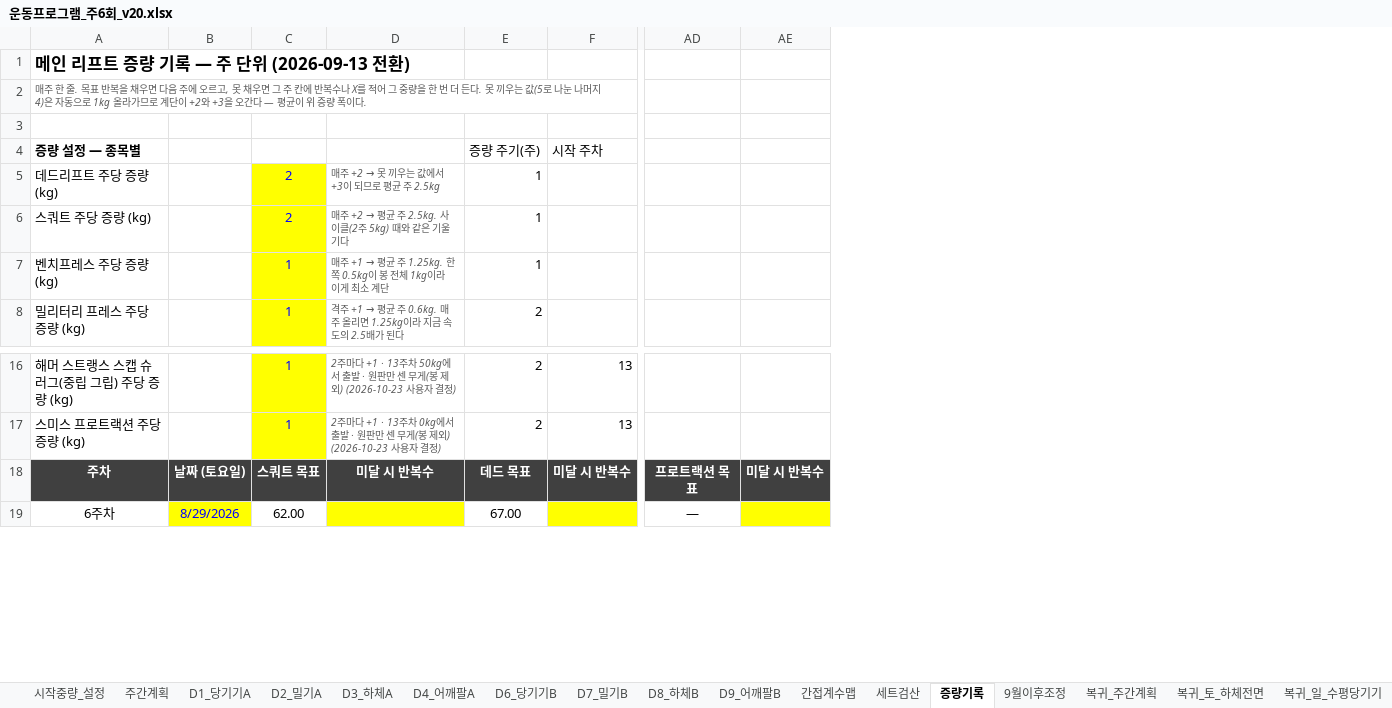
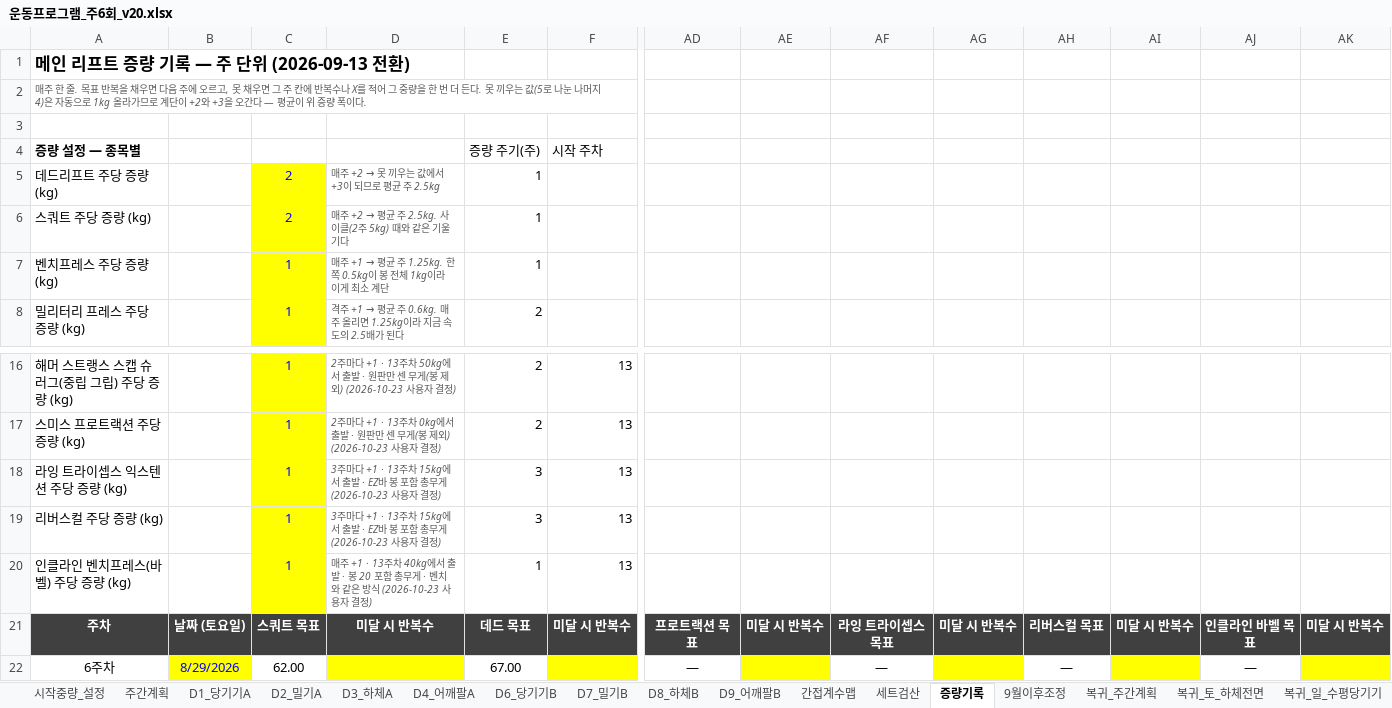
Before and after one commit to ktmffl-max/health1234, an Excel workbook: 운동프로그램_주6회_v20.xlsx, sheet 증량기록, drawn as a sheet; only a part is shown, gaps mark what is left out; values as stored, in another font and other column widths than the file's, no borders; rows hold the shown columns only; the diff names each change by its address in the sheet, - before the commit and + after, or states it on an @@ line.

```diff
--- a/운동프로그램_주6회_v20.xlsx (sheet 증량기록)
+++ b/운동프로그램_주6회_v20.xlsx (sheet 증량기록)
+column AF, rows 21-22: 라잉 트라이셉스 목표 | —
+column AG, row 21: 미달 시 반복수
+column AH, rows 21-22: 리버스컬 목표 | —
+column AI, row 21: 미달 시 반복수
+column AJ, rows 21-22: 인클라인 바벨 목표 | —
+column AK, row 21: 미달 시 반복수
+row 18: 라잉 트라이셉스 익스텐션 주당 증량 (kg) |  | 1 | 3주마다 +1 · 13주차 15kg에서 출발 · EZ바 봉 포함 총무게 (2026-10-23 사용자 결정) | 3 | 13
+row 19: 리버스컬 주당 증량 (kg) |  | 1 | 3주마다 +1 · 13주차 15kg에서 출발 · EZ바 봉 포함 총무게 (2026-10-23 사용자 결정) | 3 | 13
+row 20: 인클라인 벤치프레스(바벨) 주당 증량 (kg) |  | 1 | 매주 +1 · 13주차 40kg에서 출발 · 봉 20 포함 총무게 · 벤치와 같은 방식 (2026-10-23 사용자 결정) | 1 | 13
```
Also changed, not shown: sheet 시작중량_설정, sheet 복귀_화_팔, sheet 복귀_목_수직당기기, formulas that keep their value, 3 other files.
